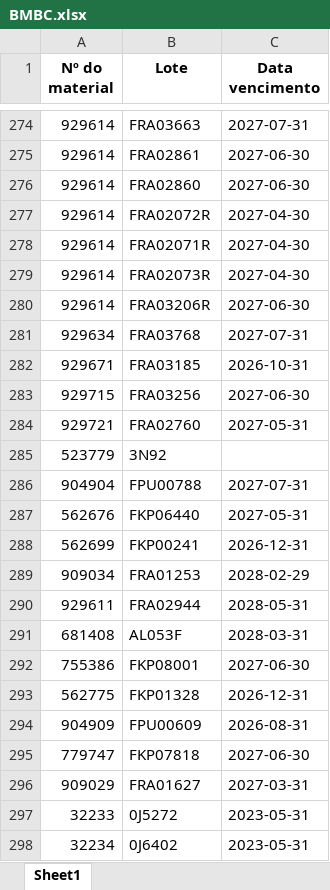
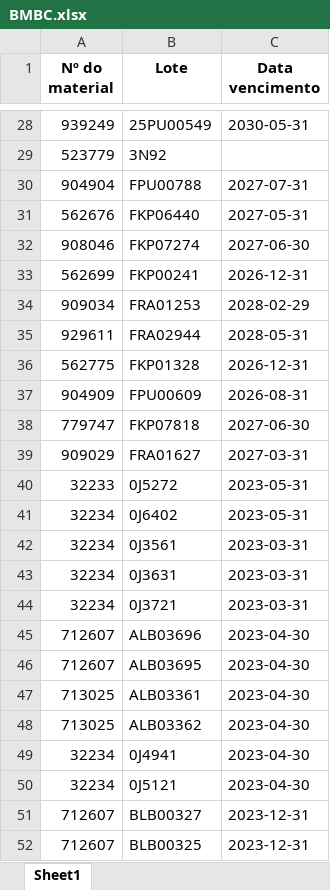
Before and after one commit to LeoSNF/Invent-rio, an Excel workbook: BMBC.xlsx, sheet Sheet1, drawn as a sheet; only a part is shown, gaps mark what is left out; the shorter side is filled out with more unchanged rows; values as stored, in another font and other column widths than the file's, no borders; removed rows and columns are numbered as before the commit, all else as after; the diff covers the shown part only; the diff names each change by its address in the sheet, - before the commit and + after, or states it on an @@ line.

```diff
--- a/BMBC.xlsx (sheet Sheet1)
+++ b/BMBC.xlsx (sheet Sheet1)
-row 274: 929614 | FRA03663 | 2027-07-31
@@ row 275 moved to row 2899: 929614 @@
-row 276: 929614 | FRA02860 | 2027-06-30
-row 277: 929614 | FRA02072R | 2027-04-30
-row 278: 929614 | FRA02071R | 2027-04-30
-row 279: 929614 | FRA02073R | 2027-04-30
-row 280: 929614 | FRA03206R | 2027-06-30
-row 281: 929634 | FRA03768 | 2027-07-31
-row 282: 929671 | FRA03185 | 2026-10-31
-row 283: 929715 | FRA03256 | 2027-06-30
-row 284: 929721 | FRA02760 | 2027-05-31
+row 28: 939249 | 25PU00549 | 2030-05-31
@@ row 231 moved to row 32: 908046 @@
-row 291: 681408 | AL053F | 2028-03-31
-row 292: 755386 | FKP08001 | 2027-06-30
```
Also changed, not shown: 267 added rows, 256 removed rows, 33 moved rows and 24 edited cells elsewhere in this sheet, MB52.xlsx, 4 other files.
